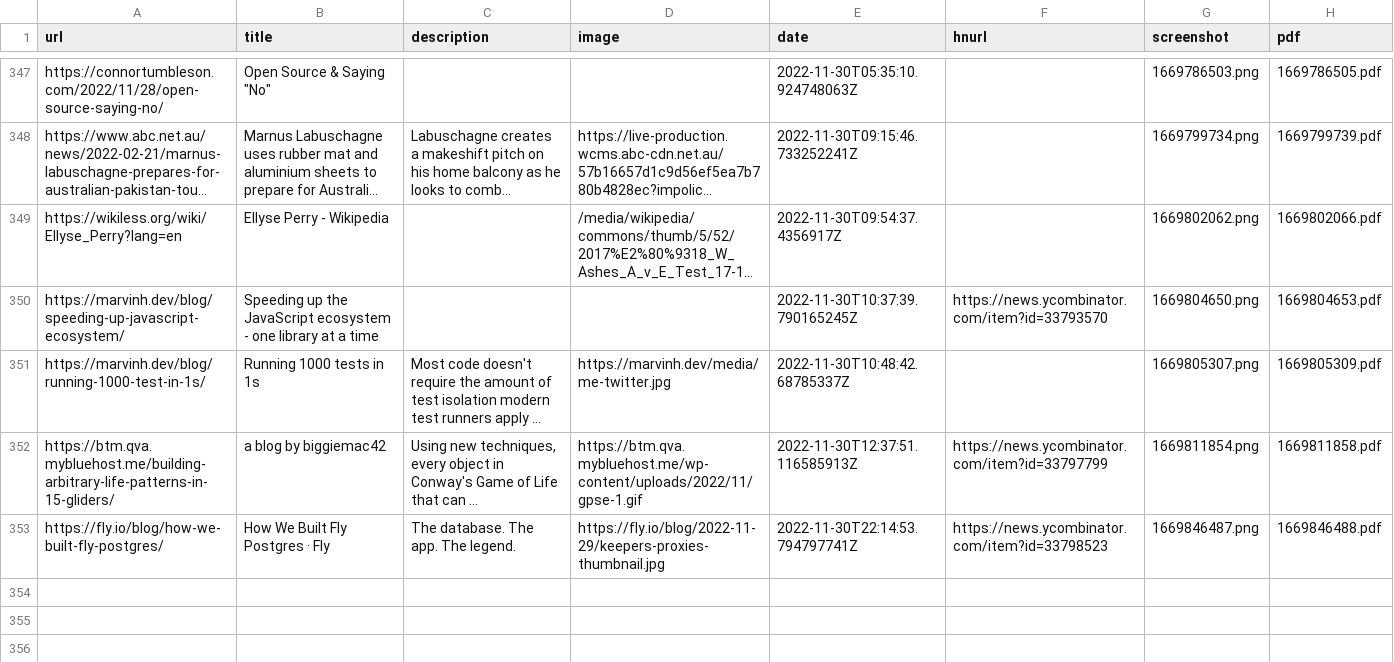
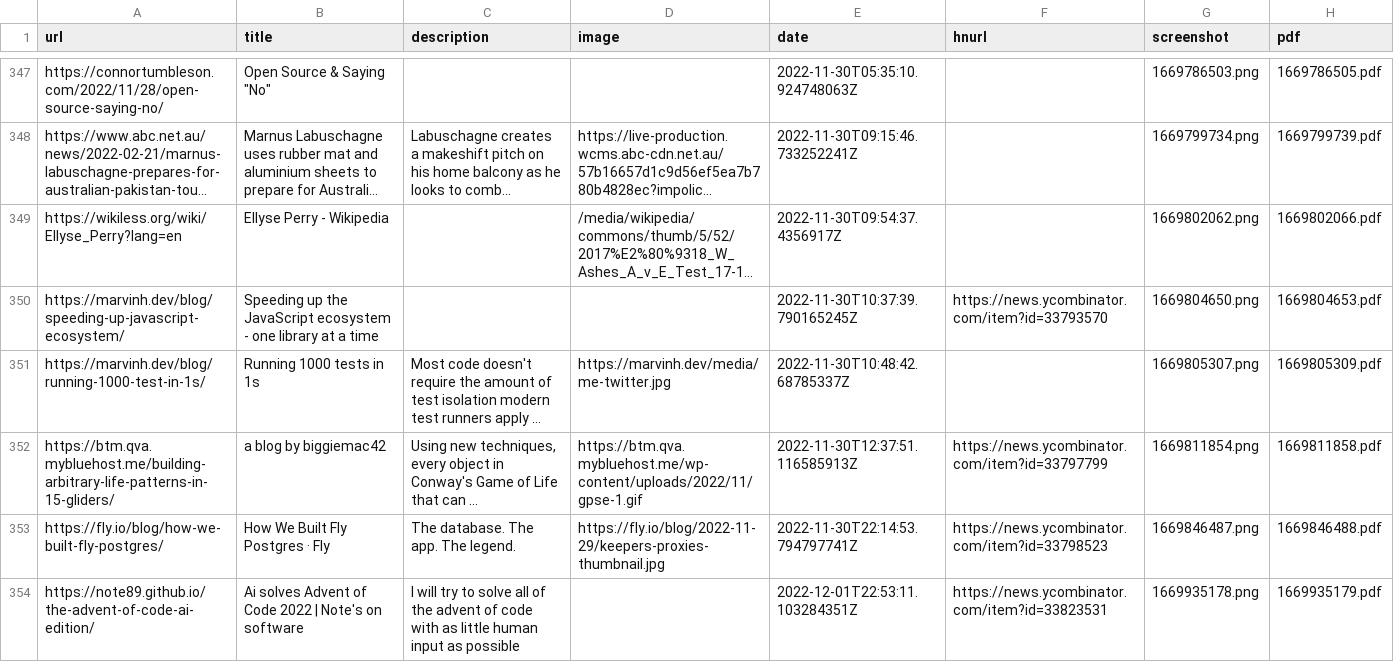
Before and after one commit to suryaatevellore/readingList, a CSV file: readingList.csv, drawn as a sheet; only a part is shown, gaps mark what is left out; long unchanged cells end in …; the diff names each change by its address in the sheet, - before the commit and + after, or states it on an @@ line.

Commit message:
Automated reading list update on Thu Dec  1 22:53:12 UTC 2022

```diff
--- a/readingList.csv
+++ b/readingList.csv
+row 354: https://note89.github.io/the-advent-of-code-ai-edition/ | Ai solves Advent of Code 2022 | Note's on software | I will try to solve all of the advent of code with as little human input as possible |  | 2022-12-01T22:53:11.103284351Z | https://news.ycombinator.com/item?id=33823531 | 1669935178.png | 1669935179.pdf
```
Also changed, not shown: 2 other files.
